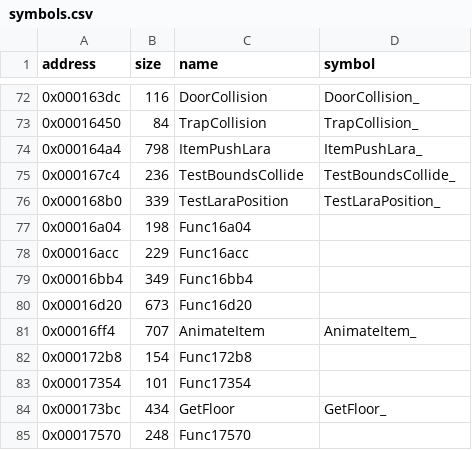
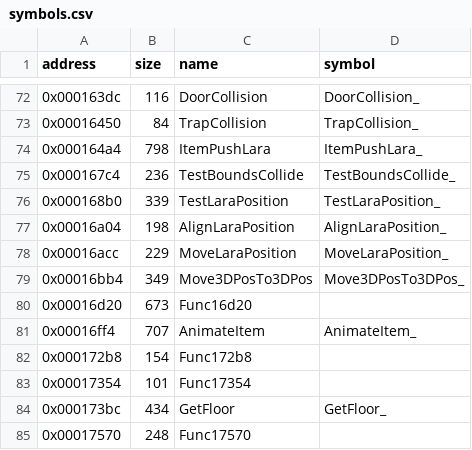
Before and after one commit to LostArtefacts/tr01, a CSV file: config/symbols.csv, drawn as a sheet; only a part is shown, gaps mark what is left out.

Commit message:
Decompile AlignLaraPosition (0x16a04)

```diff
--- a/config/symbols.csv
+++ b/config/symbols.csv
@@ -76,5 +76,5 @@ address,size,name,symbol
 0x000168b0,339,TestLaraPosition,TestLaraPosition_
-0x00016a04,198,Func16a04,
-0x00016acc,229,Func16acc,
-0x00016bb4,349,Func16bb4,
+0x00016a04,198,AlignLaraPosition,AlignLaraPosition_
+0x00016acc,229,MoveLaraPosition,MoveLaraPosition_
+0x00016bb4,349,Move3DPosTo3DPos,Move3DPosTo3DPos_
 0x00016d20,673,Func16d20,
```
Also changed, not shown: 2 other files.
